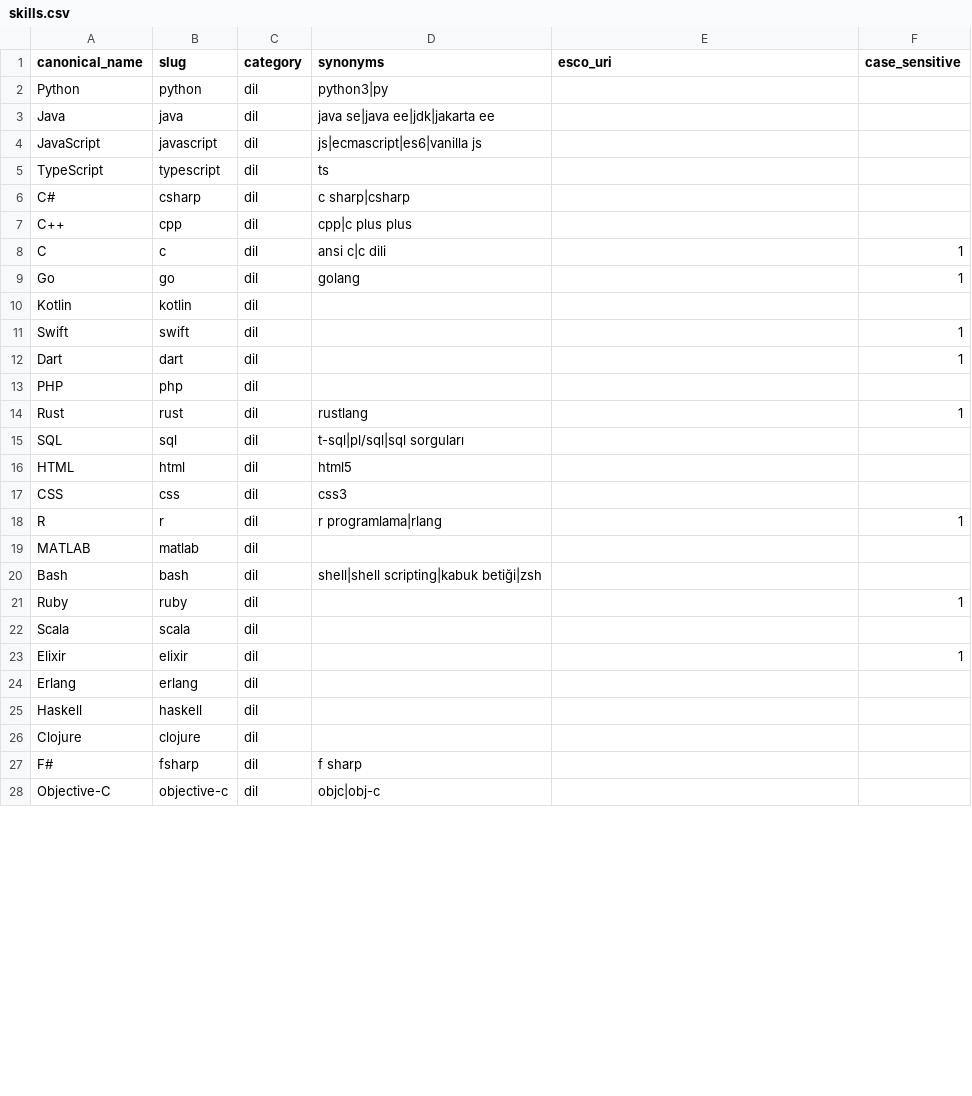
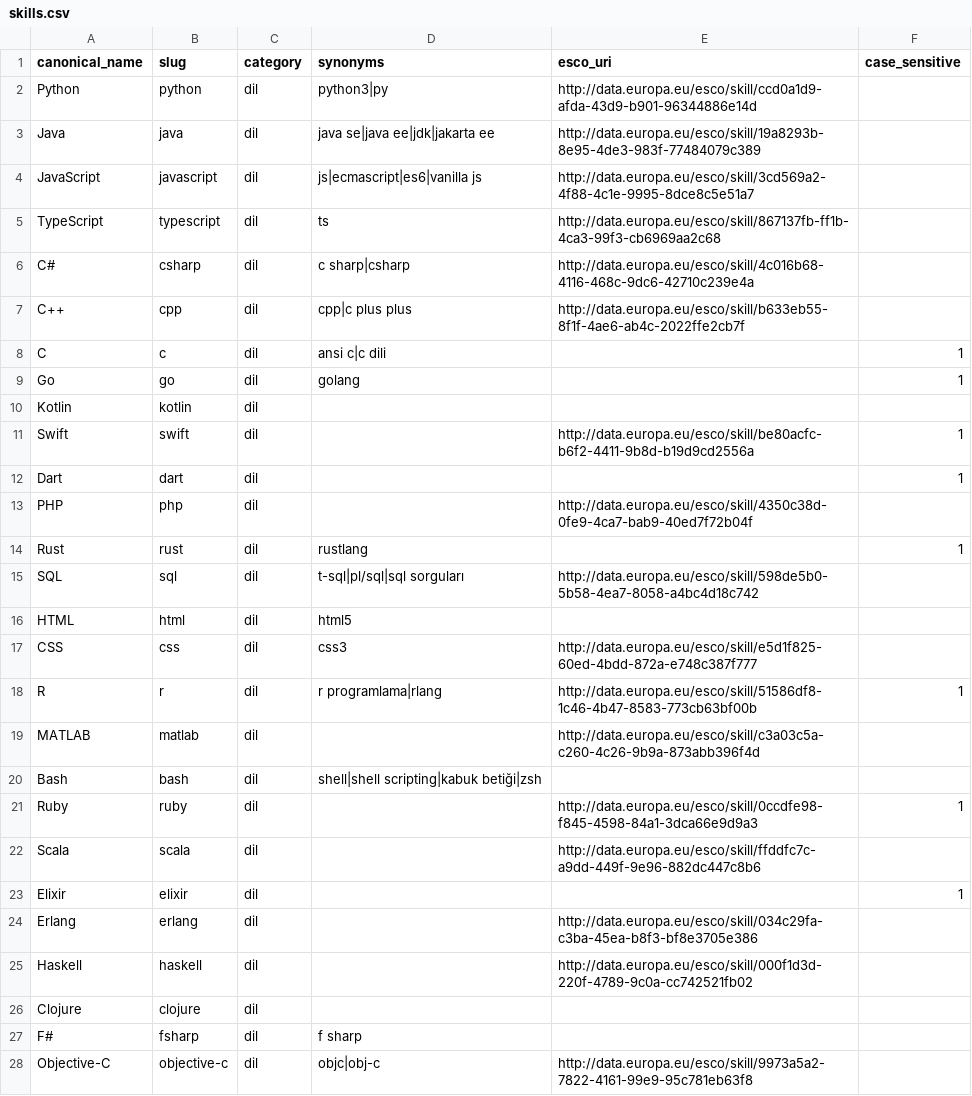
Before and after one commit to AtaberkCakir2/Cv-ne-bakal-m-, a CSV file: scraper/taxonomy/skills.csv, drawn as a sheet; only a part is shown; the diff covers the shown part only.

```diff
--- a/scraper/taxonomy/skills.csv
+++ b/scraper/taxonomy/skills.csv
@@ -1,8 +1,8 @@
 canonical_name,slug,category,synonyms,esco_uri,case_sensitive
-Python,python,dil,python3|py,,
-Java,java,dil,java se|java ee|jdk|jakarta ee,,
-JavaScript,javascript,dil,js|ecmascript|es6|vanilla js,,
-TypeScript,typescript,dil,ts,,
-C#,csharp,dil,c sharp|csharp,,
-C++,cpp,dil,cpp|c plus plus,,
+Python,python,dil,python3|py,http://data.europa.eu/esco/skill/ccd0a1d9-afda-43d9-b901-96344886e14d,
+Java,java,dil,java se|java ee|jdk|jakarta ee,http://data.europa.eu/esco/skill/19a8293b-8e95-4de3-983f-77484079c389,
+JavaScript,javascript,dil,js|ecmascript|es6|vanilla js,http://data.europa.eu/esco/skill/3cd569a2-4f88-4c1e-9995-8dce8c5e51a7,
+TypeScript,typescript,dil,ts,http://data.europa.eu/esco/skill/867137fb-ff1b-4ca3-99f3-cb6969aa2c68,
+C#,csharp,dil,c sharp|csharp,http://data.europa.eu/esco/skill/4c016b68-4116-468c-9dc6-42710c239e4a,
+C++,cpp,dil,cpp|c plus plus,http://data.europa.eu/esco/skill/b633eb55-8f1f-4ae6-ab4c-2022ffe2cb7f,
 C,c,dil,ansi c|c dili,,1
@@ -10,19 +10,19 @@ Go,go,dil,golang,,1
 Kotlin,kotlin,dil,,,
-Swift,swift,dil,,,1
+Swift,swift,dil,,http://data.europa.eu/esco/skill/be80acfc-b6f2-4411-9b8d-b19d9cd2556a,1
 Dart,dart,dil,,,1
-PHP,php,dil,,,
+PHP,php,dil,,http://data.europa.eu/esco/skill/4350c38d-0fe9-4ca7-bab9-40ed7f72b04f,
 Rust,rust,dil,rustlang,,1
-SQL,sql,dil,t-sql|pl/sql|sql sorguları,,
+SQL,sql,dil,t-sql|pl/sql|sql sorguları,http://data.europa.eu/esco/skill/598de5b0-5b58-4ea7-8058-a4bc4d18c742,
 HTML,html,dil,html5,,
-CSS,css,dil,css3,,
-R,r,dil,r programlama|rlang,,1
-MATLAB,matlab,dil,,,
+CSS,css,dil,css3,http://data.europa.eu/esco/skill/e5d1f825-60ed-4bdd-872a-e748c387f777,
+R,r,dil,r programlama|rlang,http://data.europa.eu/esco/skill/51586df8-1c46-4b47-8583-773cb63bf00b,1
+MATLAB,matlab,dil,,http://data.europa.eu/esco/skill/c3a03c5a-c260-4c26-9b9a-873abb396f4d,
 Bash,bash,dil,shell|shell scripting|kabuk betiği|zsh,,
-Ruby,ruby,dil,,,1
-Scala,scala,dil,,,
+Ruby,ruby,dil,,http://data.europa.eu/esco/skill/0ccdfe98-f845-4598-84a1-3dca66e9d9a3,1
+Scala,scala,dil,,http://data.europa.eu/esco/skill/ffddfc7c-a9dd-449f-9e96-882dc447c8b6,
 Elixir,elixir,dil,,,1
-Erlang,erlang,dil,,,
-Haskell,haskell,dil,,,
+Erlang,erlang,dil,,http://data.europa.eu/esco/skill/034c29fa-c3ba-45ea-b8f3-bf8e3705e386,
+Haskell,haskell,dil,,http://data.europa.eu/esco/skill/000f1d3d-220f-4789-9c0a-cc742521fb02,
 Clojure,clojure,dil,,,
 F#,fsharp,dil,f sharp,,
-Objective-C,objective-c,dil,objc|obj-c,,
+Objective-C,objective-c,dil,objc|obj-c,http://data.europa.eu/esco/skill/9973a5a2-7822-4161-99e9-95c781eb63f8,
```
Also changed, not shown: 44 edited cells elsewhere in this file, 5 other files.
